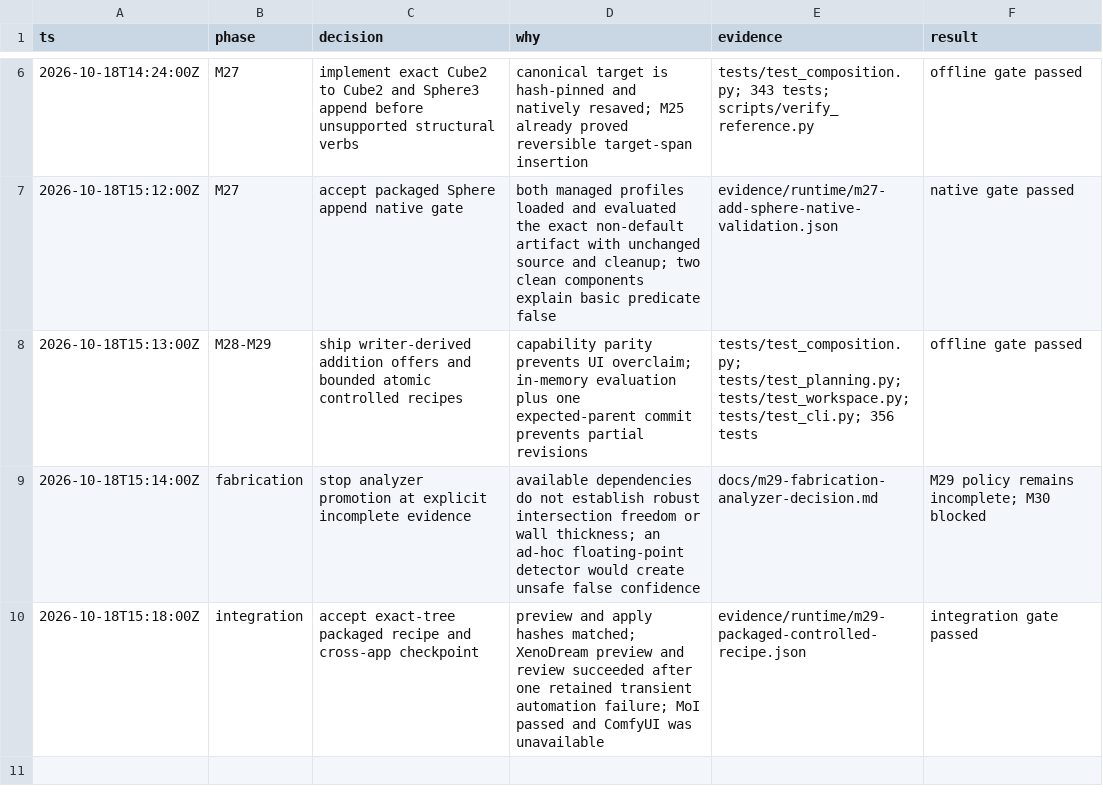
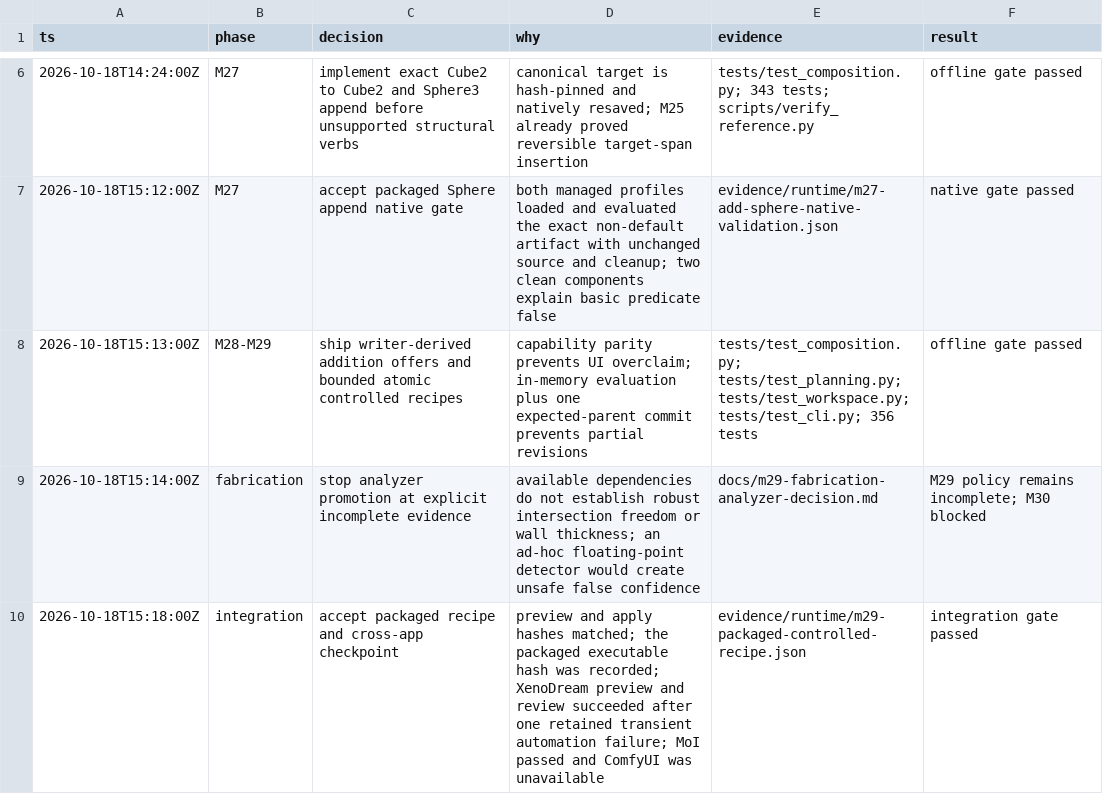
Before and after one commit to dmonachello/xenoAi, a TSV file: .audit/xenodream-autonomous-roadmap.tsv, drawn as a sheet; only a part is shown, gaps mark what is left out.

```diff
--- a/.audit/xenodream-autonomous-roadmap.tsv
+++ b/.audit/xenodream-autonomous-roadmap.tsv
@@ -9,2 +9,2 @@ ts	phase	decision	why	evidence	result
 2026-10-18T15:14:00Z	fabrication	stop analyzer promotion at explicit incomplete evidence	available dependencies do not establish robust intersection freedom or wall thickness; an ad-hoc floating-point detector would create unsafe false confidence	docs/m29-fabrication-analyzer-decision.md	M29 policy remains incomplete; M30 blocked
-2026-10-18T15:18:00Z	integration	accept exact-tree packaged recipe and cross-app checkpoint	preview and apply hashes matched; XenoDream preview and review succeeded after one retained transient automation failure; MoI passed and ComfyUI was unavailable	evidence/runtime/m29-packaged-controlled-recipe.json	integration gate passed
+2026-10-18T15:18:00Z	integration	accept packaged recipe and cross-app checkpoint	preview and apply hashes matched; the packaged executable hash was recorded; XenoDream preview and review succeeded after one retained transient automation failure; MoI passed and ComfyUI was unavailable	evidence/runtime/m29-packaged-controlled-recipe.json	integration gate passed
```
Also changed, not shown: 7 other files.
